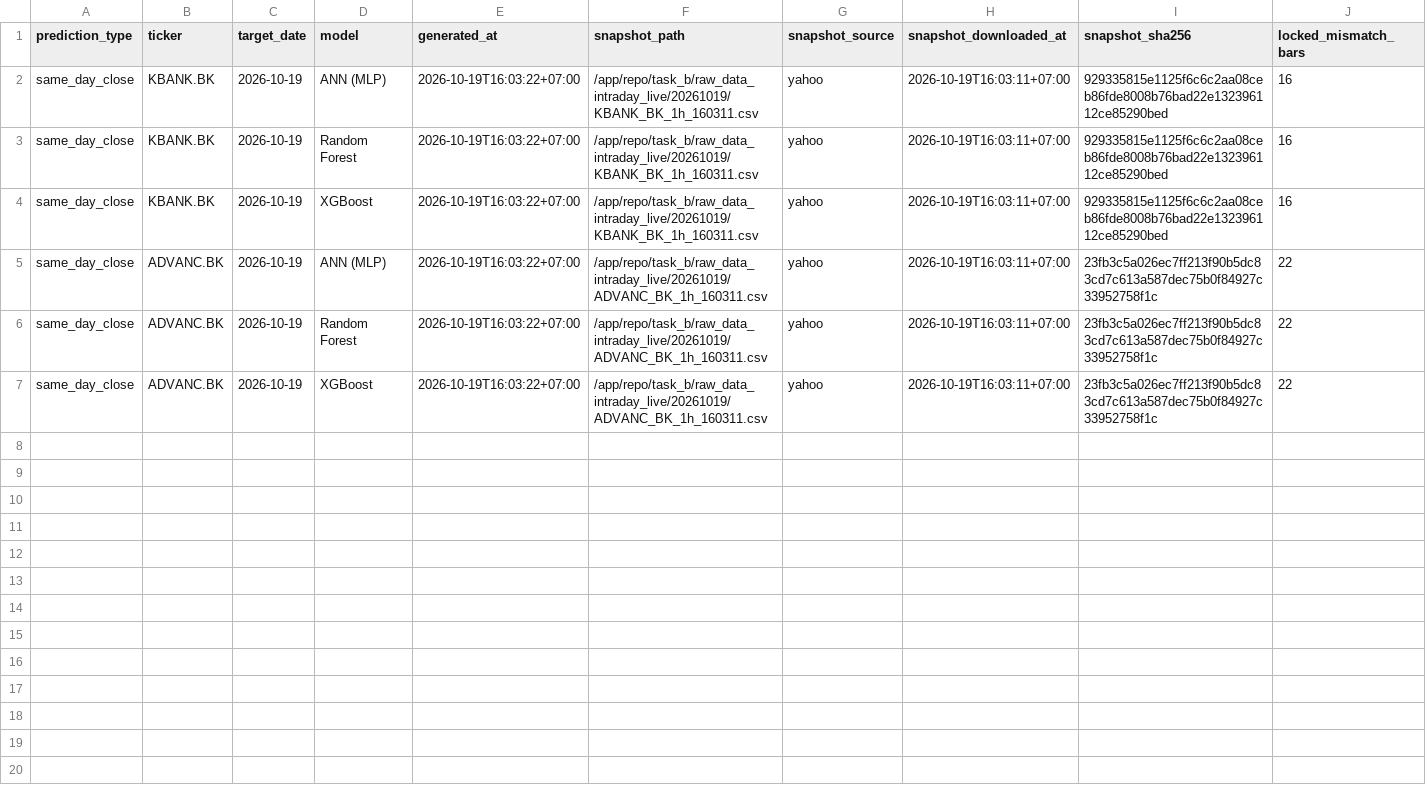
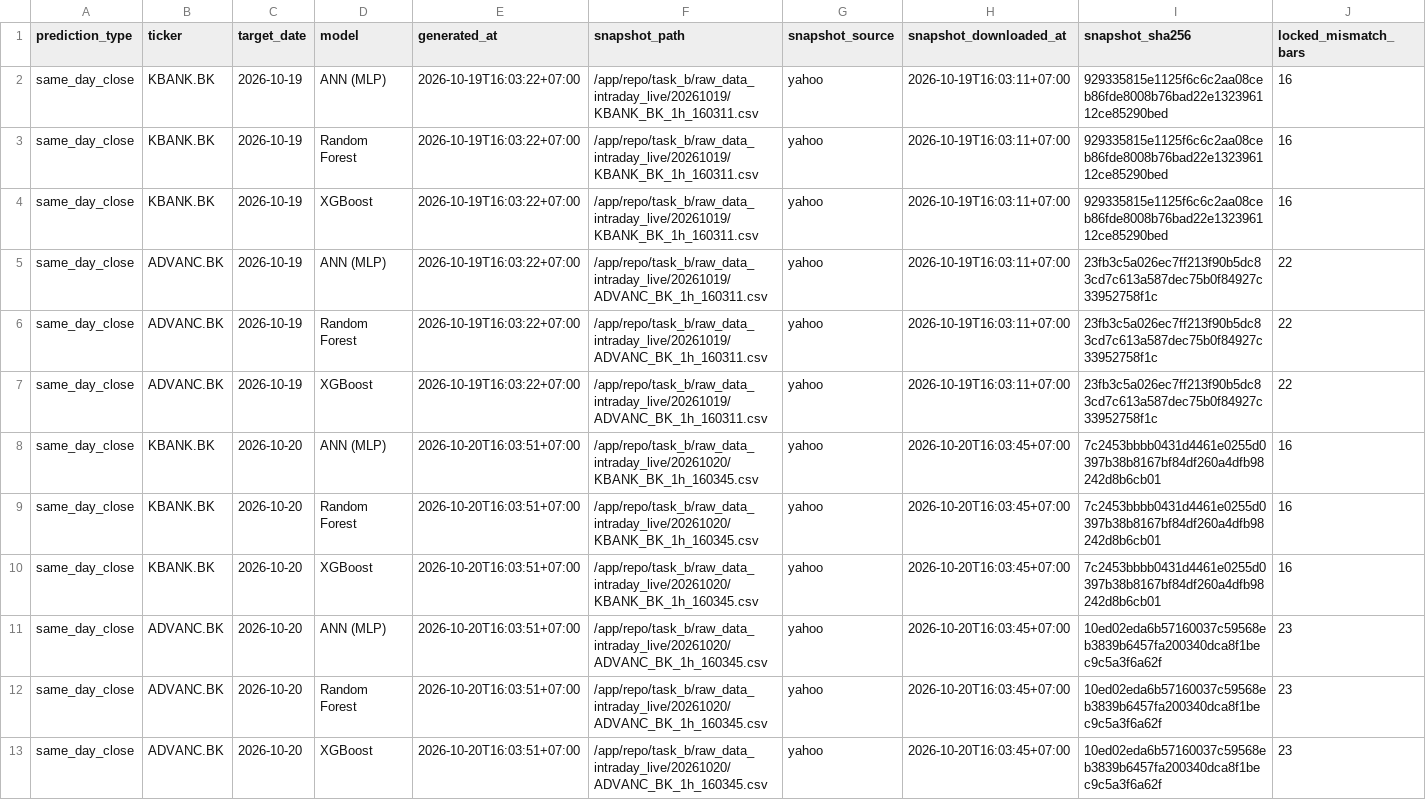
Before and after one commit to panifield/CN340_Stock_Prediction, a CSV file: task_b/results/prediction_log_close_meta.csv, drawn as a sheet; only a part is shown; rows hold the shown columns only; the diff names each change by its address in the sheet, - before the commit and + after, or states it on an @@ line.

Commit message:
1600 predict official: 2026-10-20

```diff
--- a/task_b/results/prediction_log_close_meta.csv
+++ b/task_b/results/prediction_log_close_meta.csv
+row 8: same_day_close | KBANK.BK | 2026-10-20 | ANN (MLP) | 2026-10-20T16:03:51+07:00 | /app/repo/task_b/raw_data_intraday_live/20261020/KBANK_BK_1h_160345.csv | yahoo | 2026-10-20T16:03:45+07:00 | 7c2453bbbb0431d4461e0255d0397b38b8167bf84df260a4dfb98242d8b6cb01 | 16
+row 9: same_day_close | KBANK.BK | 2026-10-20 | Random Forest | 2026-10-20T16:03:51+07:00 | /app/repo/task_b/raw_data_intraday_live/20261020/KBANK_BK_1h_160345.csv | yahoo | 2026-10-20T16:03:45+07:00 | 7c2453bbbb0431d4461e0255d0397b38b8167bf84df260a4dfb98242d8b6cb01 | 16
+row 10: same_day_close | KBANK.BK | 2026-10-20 | XGBoost | 2026-10-20T16:03:51+07:00 | /app/repo/task_b/raw_data_intraday_live/20261020/KBANK_BK_1h_160345.csv | yahoo | 2026-10-20T16:03:45+07:00 | 7c2453bbbb0431d4461e0255d0397b38b8167bf84df260a4dfb98242d8b6cb01 | 16
+row 11: same_day_close | ADVANC.BK | 2026-10-20 | ANN (MLP) | 2026-10-20T16:03:51+07:00 | /app/repo/task_b/raw_data_intraday_live/20261020/ADVANC_BK_1h_160345.csv | yahoo | 2026-10-20T16:03:45+07:00 | 10ed02eda6b57160037c59568eb3839b6457fa200340dca8f1bec9c5a3f6a62f | 23
+row 12: same_day_close | ADVANC.BK | 2026-10-20 | Random Forest | 2026-10-20T16:03:51+07:00 | /app/repo/task_b/raw_data_intraday_live/20261020/ADVANC_BK_1h_160345.csv | yahoo | 2026-10-20T16:03:45+07:00 | 10ed02eda6b57160037c59568eb3839b6457fa200340dca8f1bec9c5a3f6a62f | 23
+row 13: same_day_close | ADVANC.BK | 2026-10-20 | XGBoost | 2026-10-20T16:03:51+07:00 | /app/repo/task_b/raw_data_intraday_live/20261020/ADVANC_BK_1h_160345.csv | yahoo | 2026-10-20T16:03:45+07:00 | 10ed02eda6b57160037c59568eb3839b6457fa200340dca8f1bec9c5a3f6a62f | 23
```
Also changed, not shown: task_b/results/dryrun/availability_1600.csv, task_b/results/prediction_log.csv, 8 other files.
